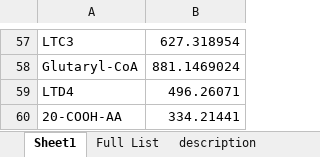
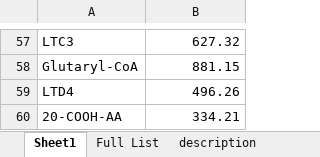
Before and after one commit to lukasz-migas/adhoc-data-processing-pipeline, an Excel workbook: molecules-lists/90_Immunometabolites.xlsx, sheet Sheet1, drawn as a sheet; only a part is shown, gaps mark what is left out; values as stored, in another font and other column widths than the file's, no borders; the diff covers the shown part only; the diff names each change by its address in the sheet, - before the commit and + after, or states it on an @@ line.

```diff
--- a/molecules-lists/90_Immunometabolites.xlsx (sheet Sheet1)
+++ b/molecules-lists/90_Immunometabolites.xlsx (sheet Sheet1)
-B57: 627.318954
+B57: 627.32
-B58: 881.1469024
+B58: 881.15
-B59: 496.26071
+B59: 496.26
-B60: 334.21441
+B60: 334.21
```
Also changed, not shown: 56 edited cells and cell formats elsewhere in this sheet, molecules-lists/4_pdac_drugs.xlsx, 7 other files.
